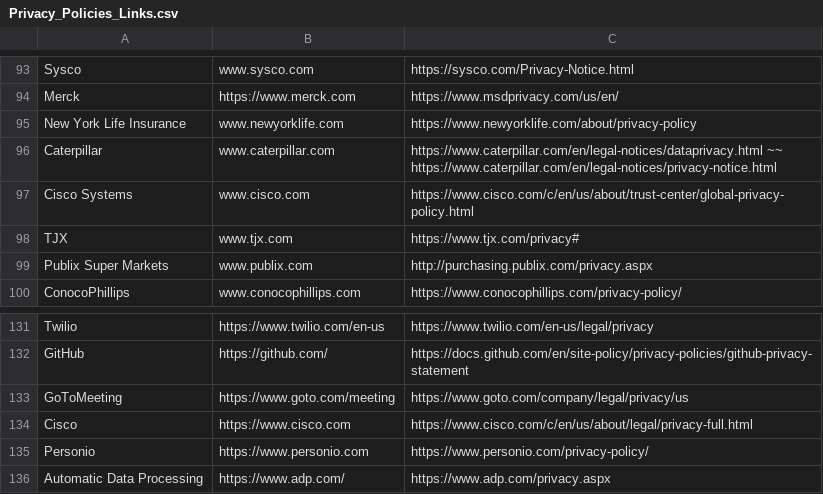
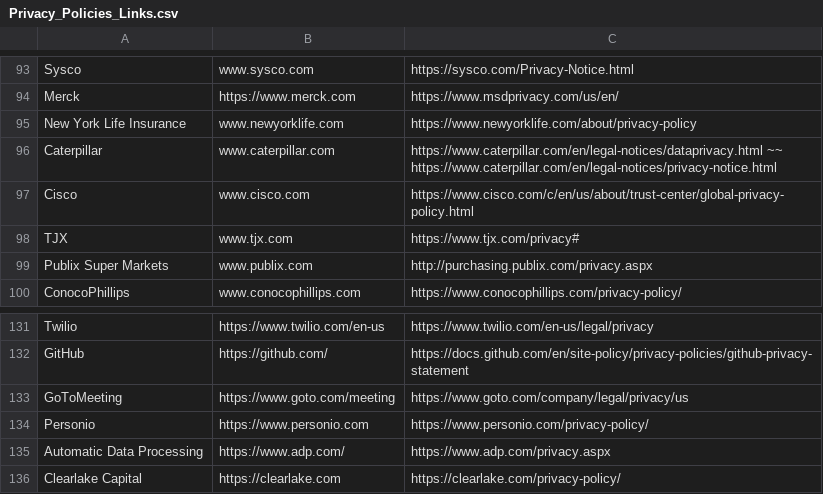
Before and after one commit to ThreatNGSecurity/Privacy-Policies, a CSV file: Privacy_Policies_Links.csv, drawn as a sheet; only a part is shown, gaps mark what is left out; the shorter side is filled out with more unchanged rows.

Commit message:
Update Privacy_Policies_Links.csv

```diff
--- a/Privacy_Policies_Links.csv
+++ b/Privacy_Policies_Links.csv
@@ -96,3 +96,3 @@ New York Life Insurance, www.newyorklife.com, https://www.newyorklife.com/about/
 Caterpillar, www.caterpillar.com, https://www.caterpillar.com/en/legal-notices/dataprivacy.html ~~ https://www.caterpillar.com/en/legal-notices/privacy-notice.html
-Cisco Systems, www.cisco.com, https://www.cisco.com/c/en/us/about/trust-center/global-privacy-policy.html
+Cisco, www.cisco.com, https://www.cisco.com/c/en/us/about/trust-center/global-privacy-policy.html
 TJX, www.tjx.com, https://www.tjx.com/privacy#
@@ -133,3 +133,2 @@ GitHub, https://github.com/, https://docs.github.com/en/site-policy/privacy-poli
 GoToMeeting, https://www.goto.com/meeting, https://www.goto.com/company/legal/privacy/us
-Cisco, https://www.cisco.com, https://www.cisco.com/c/en/us/about/legal/privacy-full.html
 Personio, https://www.personio.com, https://www.personio.com/privacy-policy/
```
